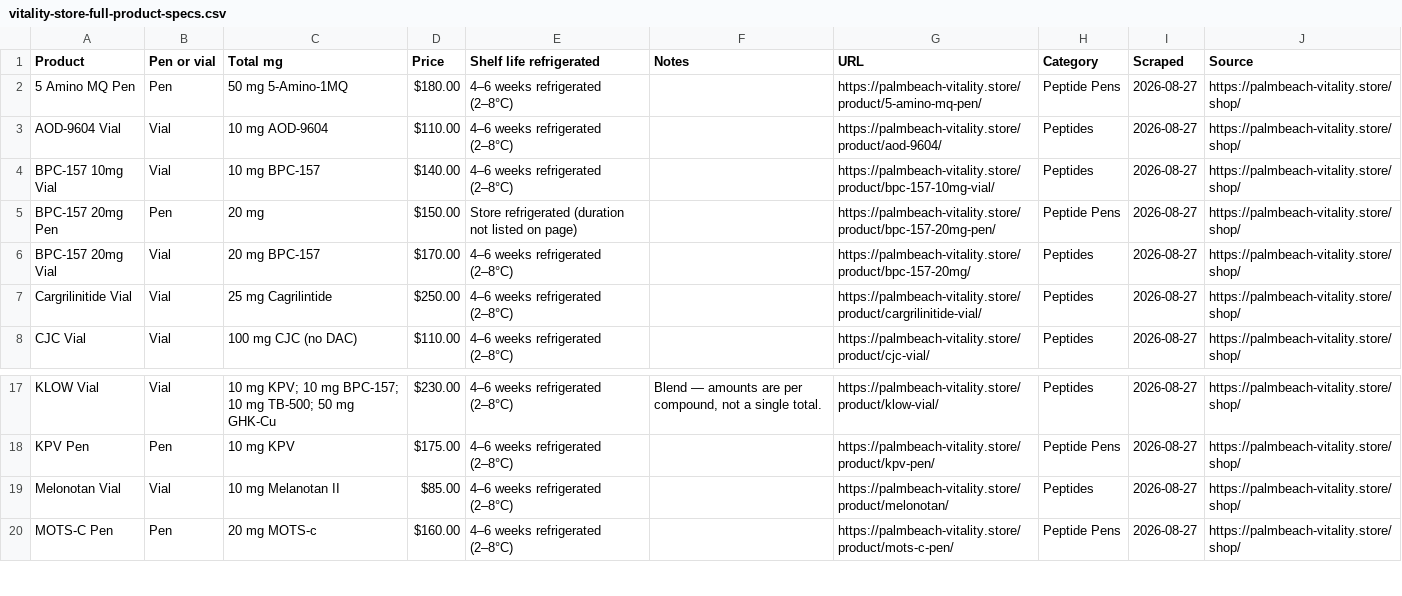
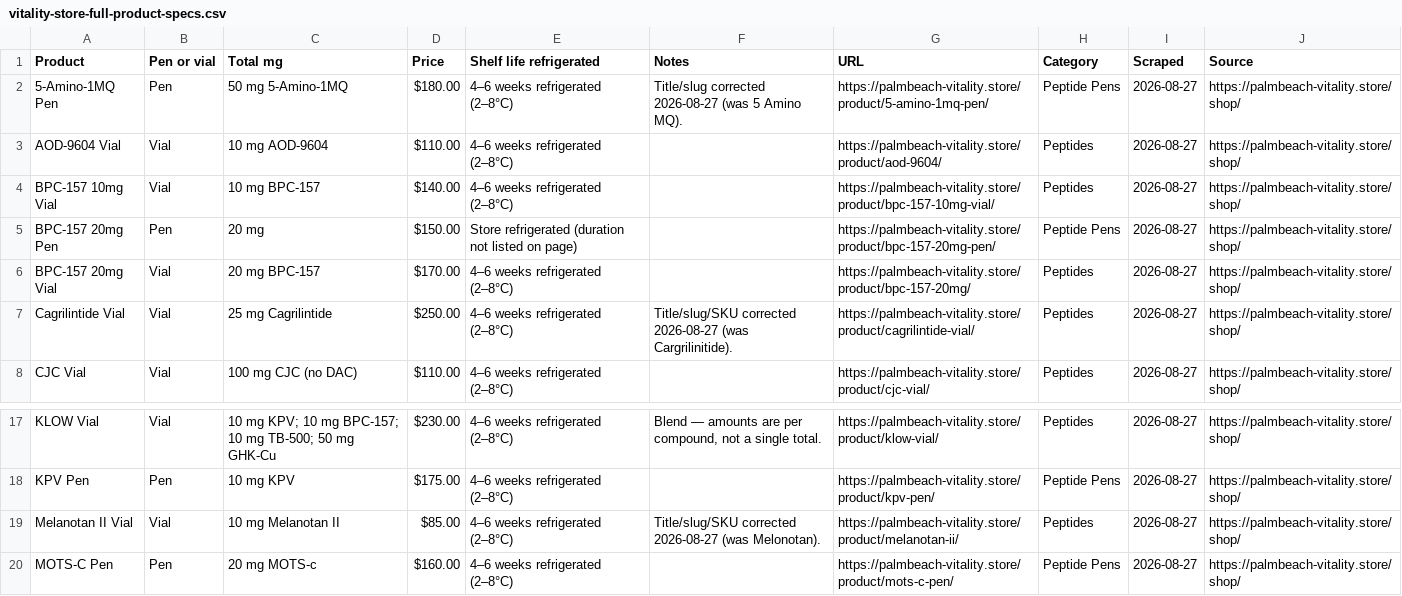
Before and after one commit to PalmBeach-Vitality/store, a CSV file: woocommerce-migration/data/vitality-store-full-product-specs.csv, drawn as a sheet; only a part is shown, gaps mark what is left out.

```diff
--- a/woocommerce-migration/data/vitality-store-full-product-specs.csv
+++ b/woocommerce-migration/data/vitality-store-full-product-specs.csv
@@ -1,3 +1,3 @@
 Product,Pen or vial,Total mg,Price,Shelf life refrigerated,Notes,URL,Category,Scraped,Source
-5 Amino MQ Pen,Pen,50 mg 5-Amino-1MQ,$180.00,4–6 weeks refrigerated (2–8°C),,https://palmbeach-vitality.store/product/5-amino-mq-pen/,Peptide Pens,2026-08-27,https://palmbeach-vitality.store/shop/
+5-Amino-1MQ Pen,Pen,50 mg 5-Amino-1MQ,$180.00,4–6 weeks refrigerated (2–8°C),Title/slug corrected 2026-08-27 (was 5 Amino MQ).,https://palmbeach-vitality.store/product/5-amino-1mq-pen/,Peptide Pens,2026-08-27,https://palmbeach-vitality.store/shop/
 AOD-9604 Vial,Vial,10 mg AOD-9604,$110.00,4–6 weeks refrigerated (2–8°C),,https://palmbeach-vitality.store/product/aod-9604/,Peptides,2026-08-27,https://palmbeach-vitality.store/shop/
@@ -6,3 +6,3 @@ BPC-157 20mg Pen,Pen,20 mg,$150.00,Store refrigerated (duration not listed on pa
 BPC-157 20mg Vial,Vial,20 mg BPC-157,$170.00,4–6 weeks refrigerated (2–8°C),,https://palmbeach-vitality.store/product/bpc-157-20mg/,Peptides,2026-08-27,https://palmbeach-vitality.store/shop/
-Cargrilinitide Vial,Vial,25 mg Cagrilintide,$250.00,4–6 weeks refrigerated (2–8°C),,https://palmbeach-vitality.store/product/cargrilinitide-vial/,Peptides,2026-08-27,https://palmbeach-vitality.store/shop/
+Cagrilintide Vial,Vial,25 mg Cagrilintide,$250.00,4–6 weeks refrigerated (2–8°C),Title/slug/SKU corrected 2026-08-27 (was Cargrilinitide).,https://palmbeach-vitality.store/product/cagrilintide-vial/,Peptides,2026-08-27,https://palmbeach-vitality.store/shop/
 CJC Vial,Vial,100 mg CJC (no DAC),$110.00,4–6 weeks refrigerated (2–8°C),,https://palmbeach-vitality.store/product/cjc-vial/,Peptides,2026-08-27,https://palmbeach-vitality.store/shop/
@@ -18,3 +18,3 @@ KLOW Vial,Vial,10 mg KPV; 10 mg BPC-157; 10 mg TB-500; 50 mg GHK-Cu,$230.00,4–
 KPV Pen,Pen,10 mg KPV,$175.00,4–6 weeks refrigerated (2–8°C),,https://palmbeach-vitality.store/product/kpv-pen/,Peptide Pens,2026-08-27,https://palmbeach-vitality.store/shop/
-Melonotan Vial,Vial,10 mg Melanotan II,$85.00,4–6 weeks refrigerated (2–8°C),,https://palmbeach-vitality.store/product/melonotan/,Peptides,2026-08-27,https://palmbeach-vitality.store/shop/
+Melanotan II Vial,Vial,10 mg Melanotan II,$85.00,4–6 weeks refrigerated (2–8°C),Title/slug/SKU corrected 2026-08-27 (was Melonotan).,https://palmbeach-vitality.store/product/melanotan-ii/,Peptides,2026-08-27,https://palmbeach-vitality.store/shop/
 MOTS-C Pen,Pen,20 mg MOTS-c,$160.00,4–6 weeks refrigerated (2–8°C),,https://palmbeach-vitality.store/product/mots-c-pen/,Peptide Pens,2026-08-27,https://palmbeach-vitality.store/shop/
```
Also changed, not shown: 1 other file.
